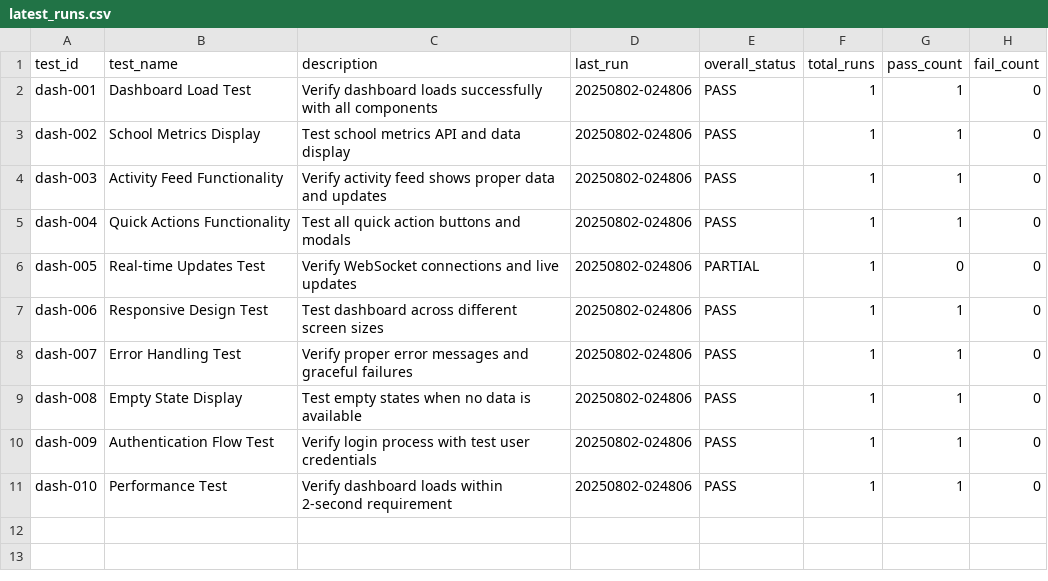
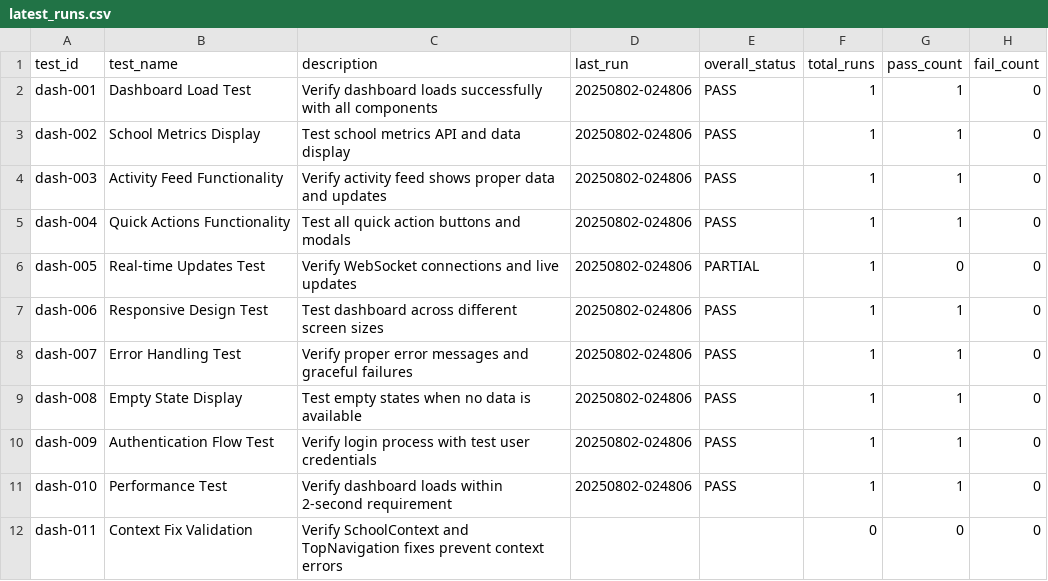
Before and after one commit to aprendecomigo-edu/aprendecomigo, a CSV file: backend/qa-tests/dash/latest_runs.csv, drawn as a sheet; the diff names each change by its address in the sheet, - before the commit and + after, or states it on an @@ line.

```diff
--- a/backend/qa-tests/dash/latest_runs.csv
+++ b/backend/qa-tests/dash/latest_runs.csv
+row 12: dash-011 | Context Fix Validation | Verify SchoolContext and TopNavigation fixes prevent context errors |  |  | 0 | 0 | 0
```
Also changed, not shown: 17 other files.
